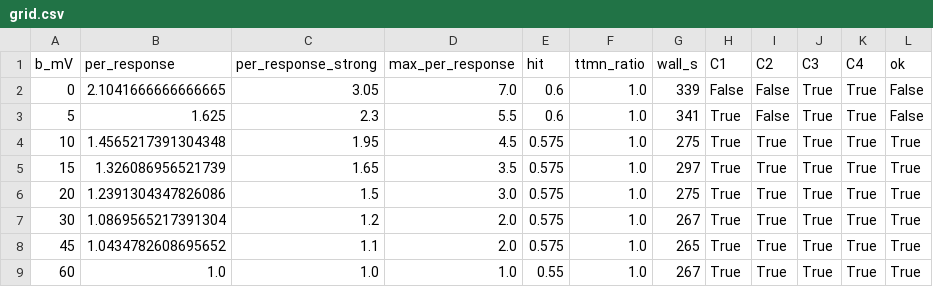
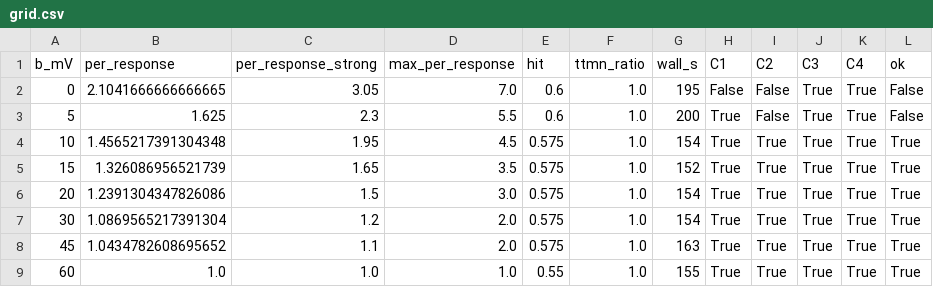
Before and after one commit to IONOFIELD/FLYCNS, a CSV file: results/fit_gf_adapt/grid.csv, drawn as a sheet.

Commit message:
real-data rerun: gf-adapt (Actions run 38157121463)

```diff
--- a/results/fit_gf_adapt/grid.csv
+++ b/results/fit_gf_adapt/grid.csv
@@ -1,9 +1,9 @@
 b_mV,per_response,per_response_strong,max_per_response,hit,ttmn_ratio,wall_s,C1,C2,C3,C4,ok
-0,2.1041666666666665,3.05,7.0,0.6,1.0,339,False,False,True,True,False
-5,1.625,2.3,5.5,0.6,1.0,341,True,False,True,True,False
-10,1.4565217391304348,1.95,4.5,0.575,1.0,275,True,True,True,True,True
-15,1.326086956521739,1.65,3.5,0.575,1.0,297,True,True,True,True,True
-20,1.2391304347826086,1.5,3.0,0.575,1.0,275,True,True,True,True,True
-30,1.0869565217391304,1.2,2.0,0.575,1.0,267,True,True,True,True,True
-45,1.0434782608695652,1.1,2.0,0.575,1.0,265,True,True,True,True,True
-60,1.0,1.0,1.0,0.55,1.0,267,True,True,True,True,True
+0,2.1041666666666665,3.05,7.0,0.6,1.0,195,False,False,True,True,False
+5,1.625,2.3,5.5,0.6,1.0,200,True,False,True,True,False
+10,1.4565217391304348,1.95,4.5,0.575,1.0,154,True,True,True,True,True
+15,1.326086956521739,1.65,3.5,0.575,1.0,152,True,True,True,True,True
+20,1.2391304347826086,1.5,3.0,0.575,1.0,154,True,True,True,True,True
+30,1.0869565217391304,1.2,2.0,0.575,1.0,154,True,True,True,True,True
+45,1.0434782608695652,1.1,2.0,0.575,1.0,163,True,True,True,True,True
+60,1.0,1.0,1.0,0.55,1.0,155,True,True,True,True,True
```
Also changed, not shown: 3 other files.
